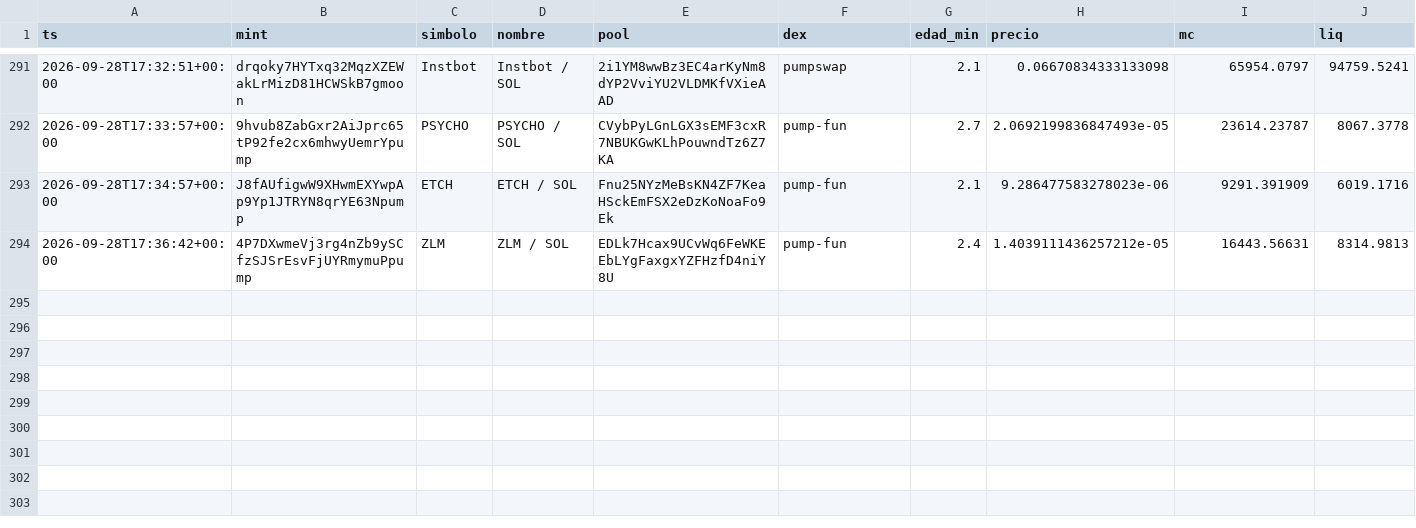
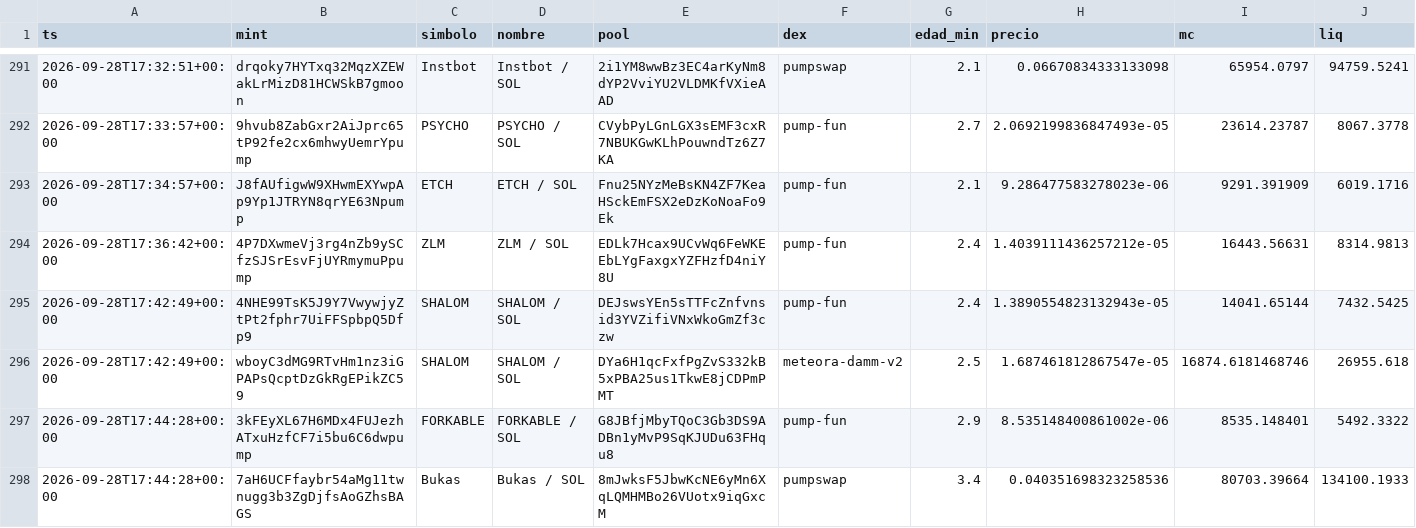
Before and after one commit to eriphelo15/An-lisis-cuantitativo, a CSV file: alertas.csv, drawn as a sheet; only a part is shown, gaps mark what is left out; rows hold the shown columns only; the diff names each change by its address in the sheet, - before the commit and + after, or states it on an @@ line.

```diff
--- a/alertas.csv
+++ b/alertas.csv
+row 295: 2026-09-28T17:42:49+00:00 | 4NHE99TsK5J9Y7VwywjyZtPt2fphr7UiFFSpbpQ5Dfp9 | SHALOM | SHALOM / SOL | DEJswsYEn5sTTFcZnfvnsid3YVZifiVNxWkoGmZf3czw | pump-fun | 2.4 | 1.3890554823132943e-05 | 14041.65144 | 7432.5425
+row 296: 2026-09-28T17:42:49+00:00 | wboyC3dMG9RTvHm1nz3iGPAPsQcptDzGkRgEPikZC59 | SHALOM | SHALOM / SOL | DYa6H1qcFxfPgZvS332kB5xPBA25us1TkwE8jCDPmPMT | meteora-damm-v2 | 2.5 | 1.687461812867547e-05 | 16874.6181468746 | 26955.618
+row 297: 2026-09-28T17:44:28+00:00 | 3kFEyXL67H6MDx4FUJezhATxuHzfCF7i5bu6C6dwpump | FORKABLE | FORKABLE / SOL | G8JBfjMbyTQoC3Gb3DS9ADBn1yMvP9SqKJUDu63FHqu8 | pump-fun | 2.9 | 8.535148400861002e-06 | 8535.148401 | 5492.3322
+row 298: 2026-09-28T17:44:28+00:00 | 7aH6UCFfaybr54aMg11twnugg3b3ZgDjfsAoGZhsBAGS | Bukas | Bukas / SOL | 8mJwksF5JbwKcNE6yMn6XqLQMHMBo26VUotx9iqGxcM | pumpswap | 3.4 | 0.040351698323258536 | 80703.39664 | 134100.1933
```
Also changed, not shown: detecciones.csv, seguimiento.csv, 3 other files.
